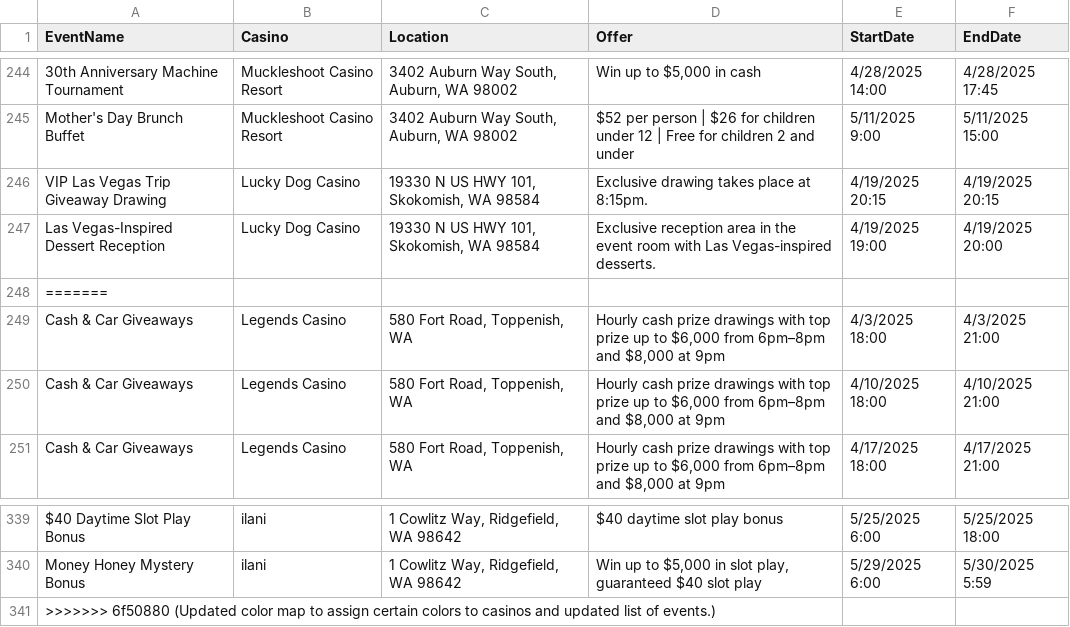
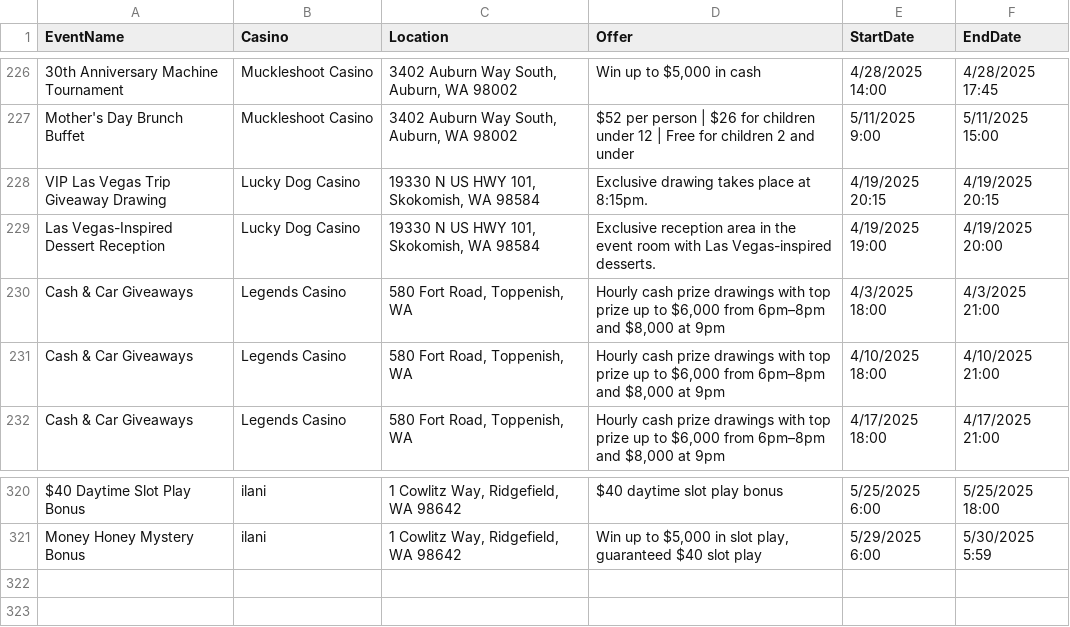
Before and after one commit to waor1990/casino-calendar, a CSV file: casino_events.csv, drawn as a sheet; only a part is shown, gaps mark what is left out; removed rows and columns are numbered as before the commit, all else as after; the diff covers the shown part only; the diff names each change by its address in the sheet, - before the commit and + after, or states it on an @@ line.

```diff
--- a/casino_events.csv
+++ b/casino_events.csv
-B226:B227 (Casino): Muckleshoot Casino Resort
+B226:B227 (Casino): Muckleshoot Casino
-row 248: =======
-row 341: >>>>>>> 6f50880 (Updated color map to assign certain colors to casinos and updated list of events.)
```
Also changed, not shown: 18 removed rows and 9 edited cells elsewhere in this file, 1 other file.
